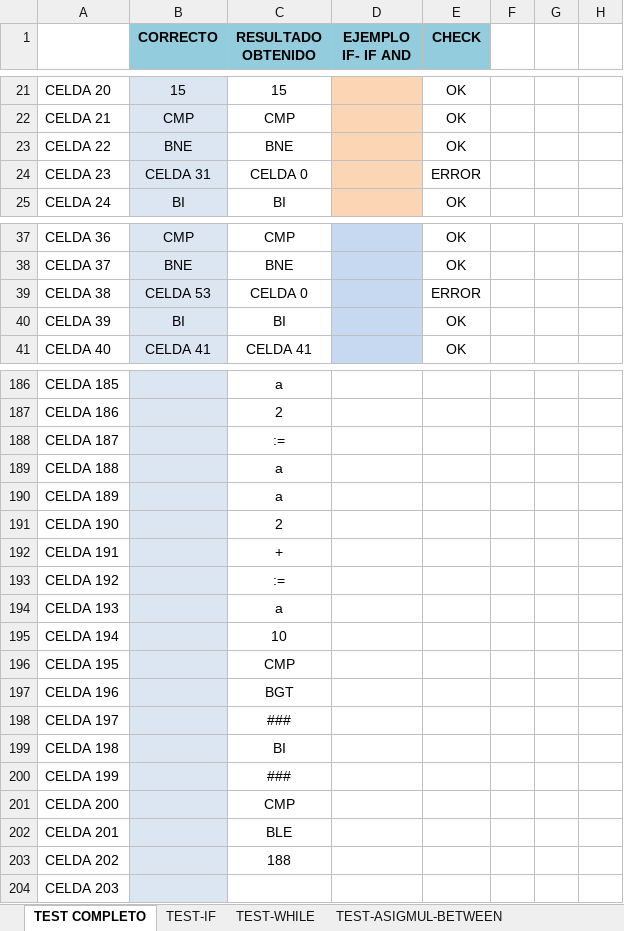
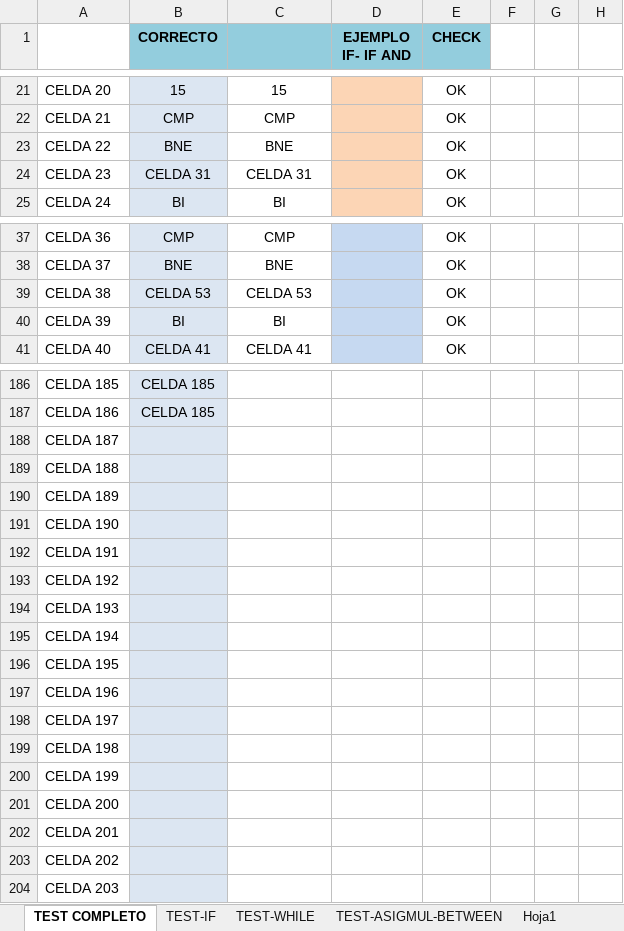
Before and after one commit to LyC-Grupo1/Compilador, an Excel workbook: Segunda_entrega/CHECK.xlsx, sheet TEST COMPLETO, drawn as a sheet; only a part is shown, gaps mark what is left out; values as stored, in another font and other column widths than the file's, no borders; conditional formats not drawn; the diff covers the shown part only; the diff names each change by its address in the sheet, - before the commit and + after, or states it on an @@ line.

```diff
--- a/Segunda_entrega/CHECK.xlsx (sheet TEST COMPLETO)
+++ b/Segunda_entrega/CHECK.xlsx (sheet TEST COMPLETO)
+sheet tab: Hoja1
-C1: RESULTADO OBTENIDO
+C1: (empty)
-C24: CELDA 0
+C24: CELDA 31
-E24 (CHECK): ERROR
+E24 (CHECK): OK
-C39: CELDA 0
+C39: CELDA 53
-E39 (CHECK): ERROR
+E39 (CHECK): OK
-B186:B187 (CORRECTO): (empty)
+B186:B187 (CORRECTO): CELDA 185
-C186: a
+C186: (empty)
-C187: 2
+C187: (empty)
-C188: :=
+C188: (empty)
-C189:C190: a
+C189:C190: (empty)
-C191: 2
+C191: (empty)
-C192: +
+C192: (empty)
-C193: :=
+C193: (empty)
-C194: a
+C194: (empty)
-C195: 10
+C195: (empty)
-C196: CMP
+C196: (empty)
-C197: BGT
+C197: (empty)
-C198: ###
+C198: (empty)
-C199: BI
+C199: (empty)
-C200: ###
+C200: (empty)
-C201: CMP
+C201: (empty)
-C202: BLE
+C202: (empty)
-C203: 188
+C203: (empty)
```
Also changed, not shown: 118 edited cells, cell formats and merged cells elsewhere in this sheet, sheet TEST-IF, sheet TEST-ASIGMUL-BETWEEN, 5 other files.
